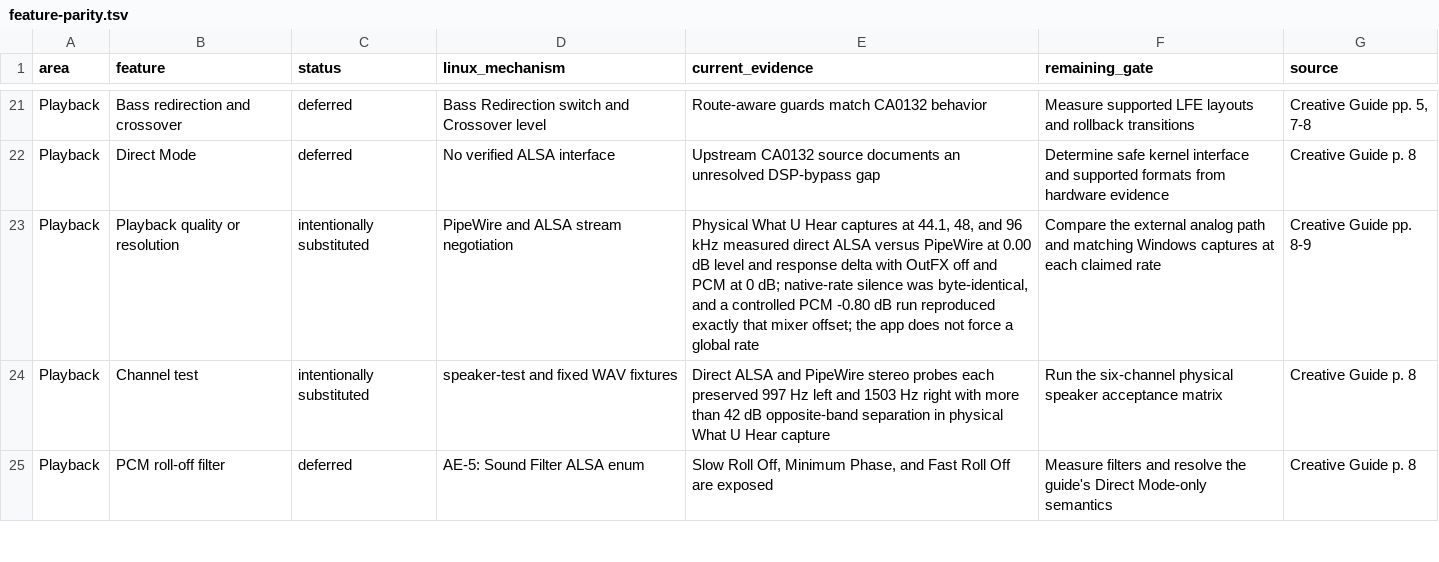
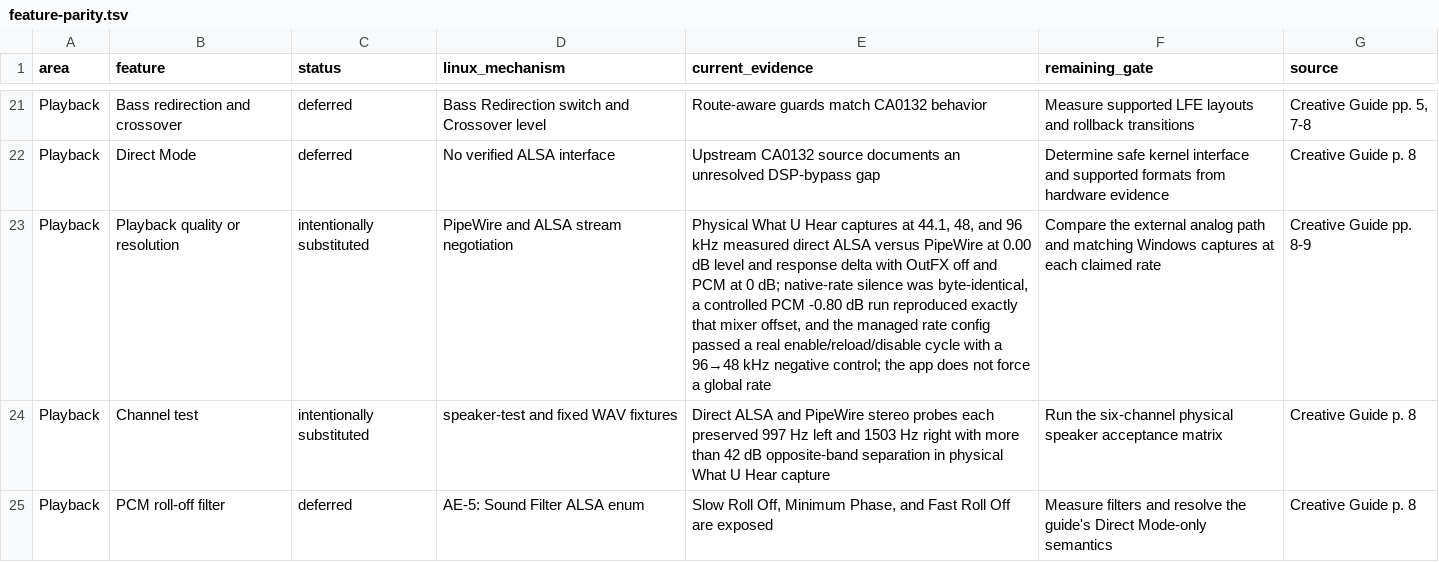
Before and after one commit to klimovich008/ae5-linux-control, a TSV file: feature-parity.tsv, drawn as a sheet; only a part is shown, gaps mark what is left out; the diff names each change by its address in the sheet, - before the commit and + after, or states it on an @@ line.

Commit message:
Verify persistent native-rate reload

```diff
--- a/feature-parity.tsv
+++ b/feature-parity.tsv
-E23 (current_evidence): …was byte-identical, and a controlled PCM -0.80 dB run reproduced exactly that mixer offset; the app…
+E23 (current_evidence): …was byte-identical, a controlled PCM -0.80 dB run reproduced exactly that mixer offset, and the managed rate config passed a real enable/reload/disable cycle with a 96→48 kHz negative control; the app…
```
Also changed, not shown: 3 other files.
